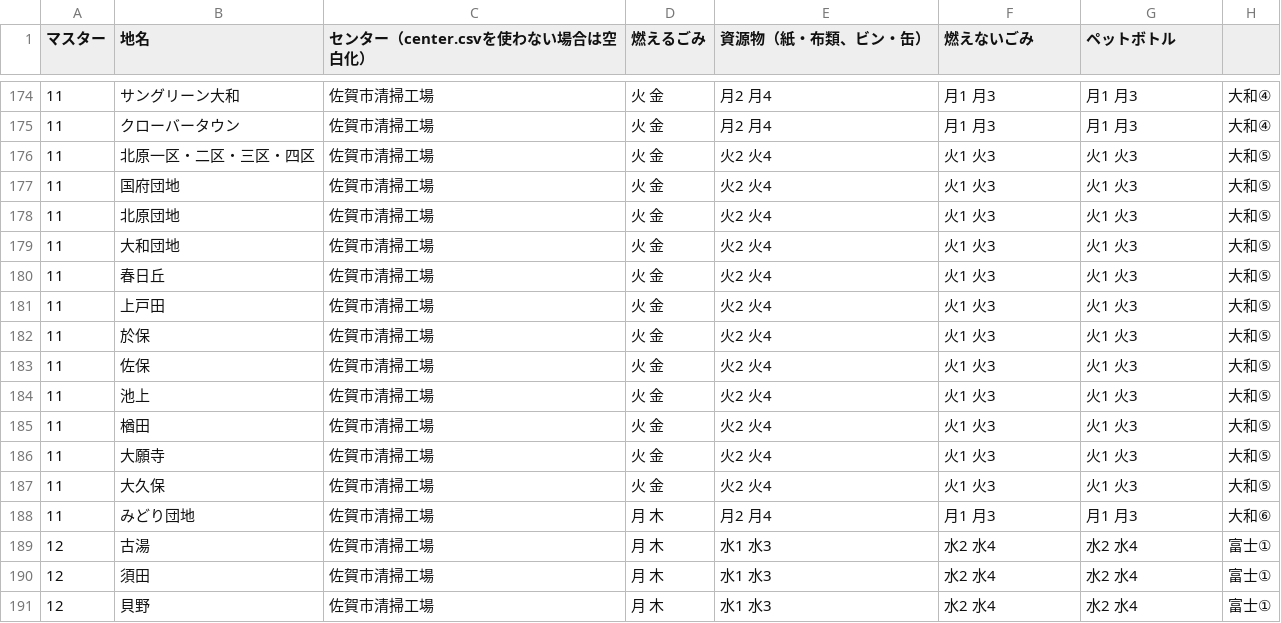
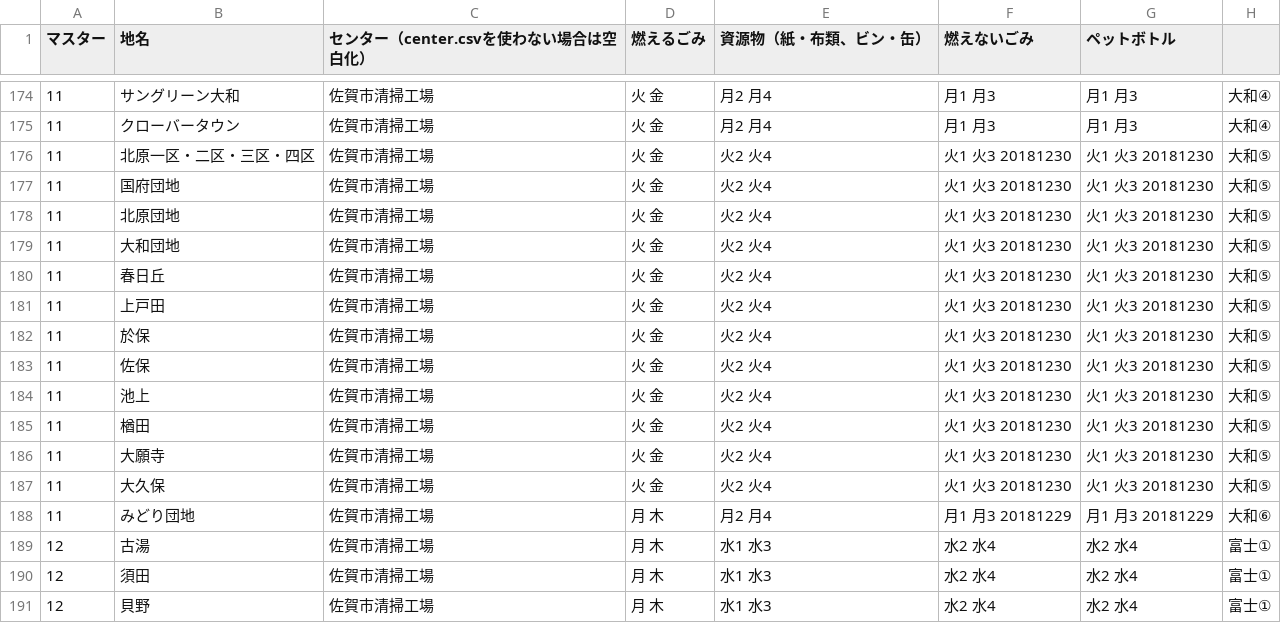
Before and after one commit to horiyo/saga5374, a CSV file: data/area_days.csv, drawn as a sheet; only a part is shown, gaps mark what is left out.

Commit message:
Update area_days.csv

```diff
--- a/data/area_days.csv
+++ b/data/area_days.csv
@@ -175,15 +175,15 @@
 11,クローバータウン,佐賀市清掃工場,火 金,月2 月4,月1 月3,月1 月3,大和④
-11,北原一区・二区・三区・四区,佐賀市清掃工場,火 金,火2 火4,火1 火3,火1 火3,大和⑤
-11,国府団地,佐賀市清掃工場,火 金,火2 火4,火1 火3,火1 火3,大和⑤
-11,北原団地,佐賀市清掃工場,火 金,火2 火4,火1 火3,火1 火3,大和⑤
-11,大和団地,佐賀市清掃工場,火 金,火2 火4,火1 火3,火1 火3,大和⑤
-11,春日丘,佐賀市清掃工場,火 金,火2 火4,火1 火3,火1 火3,大和⑤
-11,上戸田,佐賀市清掃工場,火 金,火2 火4,火1 火3,火1 火3,大和⑤
-11,於保,佐賀市清掃工場,火 金,火2 火4,火1 火3,火1 火3,大和⑤
-11,佐保,佐賀市清掃工場,火 金,火2 火4,火1 火3,火1 火3,大和⑤
-11,池上,佐賀市清掃工場,火 金,火2 火4,火1 火3,火1 火3,大和⑤
-11,楢田,佐賀市清掃工場,火 金,火2 火4,火1 火3,火1 火3,大和⑤
-11,大願寺,佐賀市清掃工場,火 金,火2 火4,火1 火3,火1 火3,大和⑤
-11,大久保,佐賀市清掃工場,火 金,火2 火4,火1 火3,火1 火3,大和⑤
-11,みどり団地,佐賀市清掃工場,月 木,月2 月4,月1 月3,月1 月3,大和⑥
+11,北原一区・二区・三区・四区,佐賀市清掃工場,火 金,火2 火4,火1 火3 20181230,火1 火3 20181230,大和⑤
+11,国府団地,佐賀市清掃工場,火 金,火2 火4,火1 火3 20181230,火1 火3 20181230,大和⑤
+11,北原団地,佐賀市清掃工場,火 金,火2 火4,火1 火3 20181230,火1 火3 20181230,大和⑤
+11,大和団地,佐賀市清掃工場,火 金,火2 火4,火1 火3 20181230,火1 火3 20181230,大和⑤
+11,春日丘,佐賀市清掃工場,火 金,火2 火4,火1 火3 20181230,火1 火3 20181230,大和⑤
+11,上戸田,佐賀市清掃工場,火 金,火2 火4,火1 火3 20181230,火1 火3 20181230,大和⑤
+11,於保,佐賀市清掃工場,火 金,火2 火4,火1 火3 20181230,火1 火3 20181230,大和⑤
+11,佐保,佐賀市清掃工場,火 金,火2 火4,火1 火3 20181230,火1 火3 20181230,大和⑤
+11,池上,佐賀市清掃工場,火 金,火2 火4,火1 火3 20181230,火1 火3 20181230,大和⑤
+11,楢田,佐賀市清掃工場,火 金,火2 火4,火1 火3 20181230,火1 火3 20181230,大和⑤
+11,大願寺,佐賀市清掃工場,火 金,火2 火4,火1 火3 20181230,火1 火3 20181230,大和⑤
+11,大久保,佐賀市清掃工場,火 金,火2 火4,火1 火3 20181230,火1 火3 20181230,大和⑤
+11,みどり団地,佐賀市清掃工場,月 木,月2 月4,月1 月3 20181229,月1 月3 20181229,大和⑥
 12,古湯,佐賀市清掃工場,月 木,水1 水3,水2 水4,水2 水4,富士①
```
